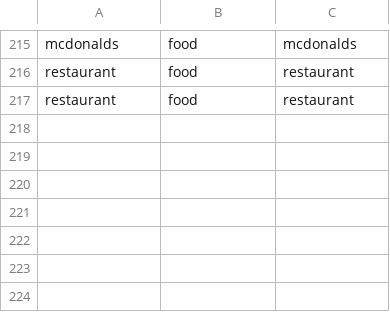
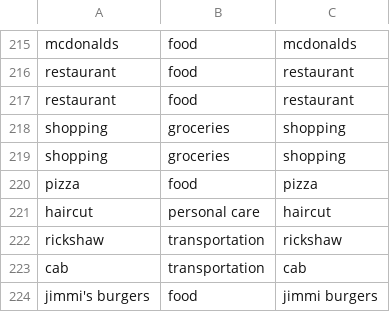
Before and after one commit to tanmay2k/DevSecOps, a CSV file: dataset.csv, drawn as a sheet; only a part is shown, gaps mark what is left out; the diff names each change by its address in the sheet, - before the commit and + after, or states it on an @@ line.

Commit message:
Update dataset

```diff
--- a/dataset.csv
+++ b/dataset.csv
+row 218: shopping | groceries | shopping
+row 219: shopping | groceries | shopping
+row 220: pizza | food | pizza
+row 221: haircut | personal care | haircut
+row 222: rickshaw | transportation | rickshaw
+row 223: cab | transportation | cab
+row 224: jimmi's burgers | food | jimmi burgers
```
